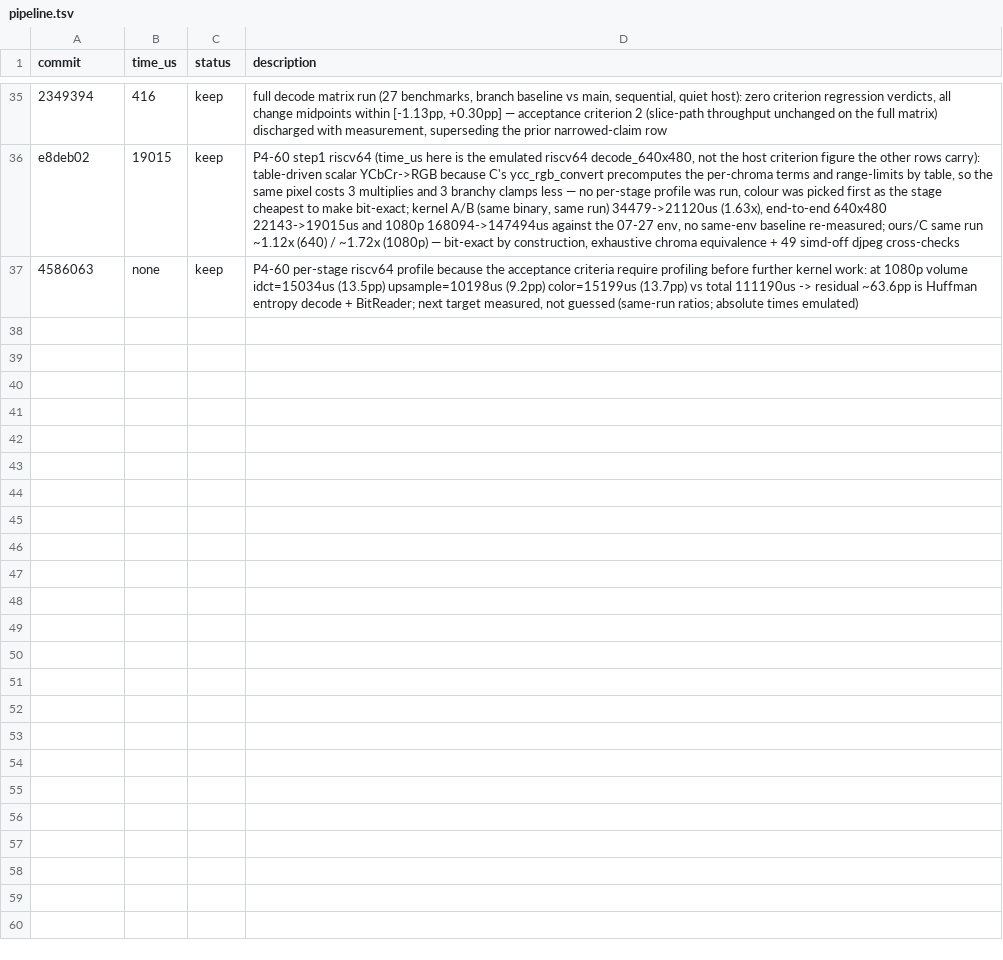
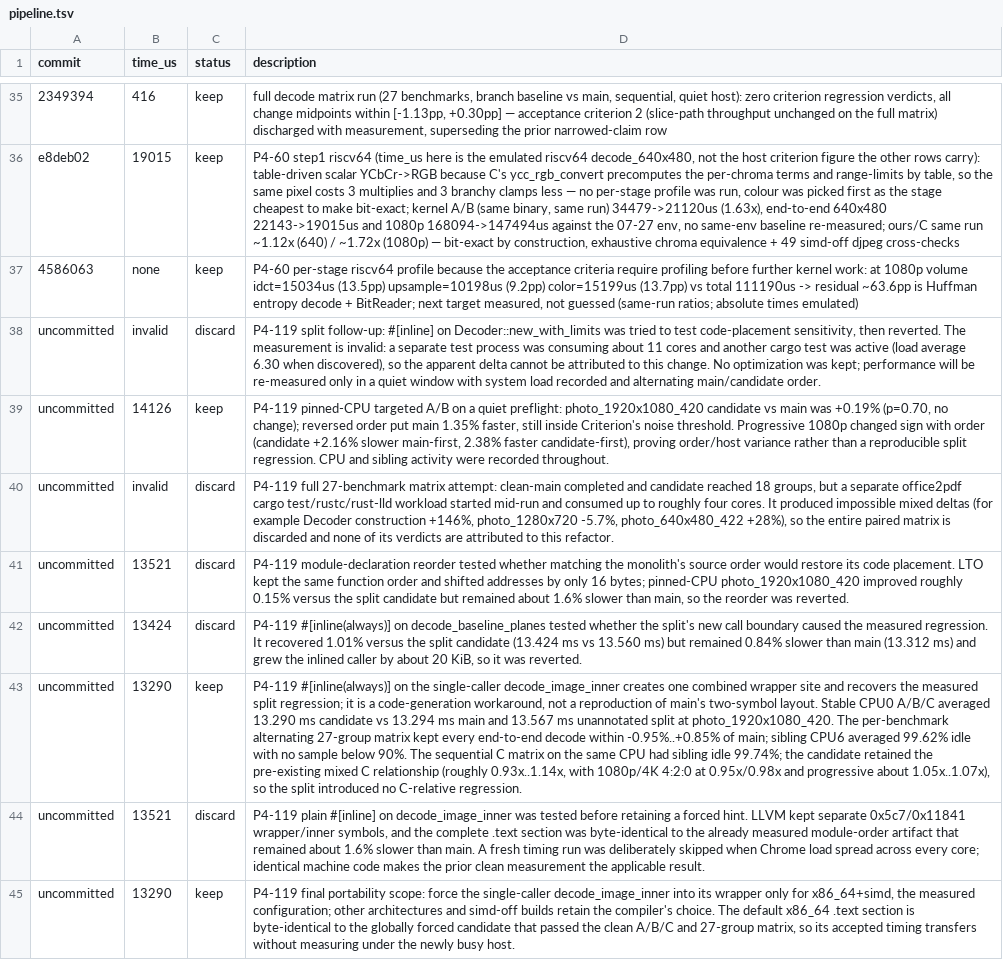
Before and after one commit to developer0hye/libjpeg-turbo-rs, a TSV file: experiments/pipeline.tsv, drawn as a sheet; only a part is shown, gaps mark what is left out; the diff names each change by its address in the sheet, - before the commit and + after, or states it on an @@ line.

Commit message:
refactor: split decode pipeline by responsibility
Signed-off-by: developer0hye <developer.0hye@gmail.com>

```diff
--- a/experiments/pipeline.tsv
+++ b/experiments/pipeline.tsv
+row 38: uncommitted | invalid | discard | P4-119 split follow-up: #[inline] on Decoder::new_with_limits was tried to test code-placement sensitivity, then reverted. The measurement is invalid: a separate test process was consuming about 11 cores and another cargo test was active (load average 6.30 when discovered), so the apparent delta cannot be attributed to this change. No optimization was kept; performance will be re-measured only in a quiet window with system load recorded and alternating main/candidate order.
+row 39: uncommitted | 14126 | keep | P4-119 pinned-CPU targeted A/B on a quiet preflight: photo_1920x1080_420 candidate vs main was +0.19% (p=0.70, no change); reversed order put main 1.35% faster, still inside Criterion's noise threshold. Progressive 1080p changed sign with order (candidate +2.16% slower main-first, 2.38% faster candidate-first), proving order/host variance rather than a reproducible split regression. CPU and sibling activity were recorded throughout.
+row 40: uncommitted | invalid | discard | P4-119 full 27-benchmark matrix attempt: clean-main completed and candidate reached 18 groups, but a separate office2pdf cargo test/rustc/rust-lld workload started mid-run and consumed up to roughly four cores. It produced impossible mixed deltas (for example Decoder construction +146%, photo_1280x720 -5.7%, photo_640x480_422 +28%), so the entire paired matrix is discarded and none of its verdicts are attributed to this refactor.
+row 41: uncommitted | 13521 | discard | P4-119 module-declaration reorder tested whether matching the monolith's source order would restore its code placement. LTO kept the same function order and shifted addresses by only 16 bytes; pinned-CPU photo_1920x1080_420 improved roughly 0.15% versus the split candidate but remained about 1.6% slower than main, so the reorder was reverted.
+row 42: uncommitted | 13424 | discard | P4-119 #[inline(always)] on decode_baseline_planes tested whether the split's new call boundary caused the measured regression. It recovered 1.01% versus the split candidate (13.424 ms vs 13.560 ms) but remained 0.84% slower than main (13.312 ms) and grew the inlined caller by about 20 KiB, so it was reverted.
+row 43: uncommitted | 13290 | keep | P4-119 #[inline(always)] on the single-caller decode_image_inner creates one combined wrapper site and recovers the measured split regression; it is a code-generation workaround, not a reproduction of main's two-symbol layout. Stable CPU0 A/B/C averaged 13.290 ms candidate vs 13.294 ms main and 13.567 ms unannotated split at photo_1920x1080_420. The per-benchmark alternating 27-group matrix kept every end-to-end decode within -0.95%..+0.85% of main; sibling CPU6 averaged 99.62% idle with no sample below 90%. The sequential C matrix on the same CPU had sibling idle 99.74%; the candidate retained the pre-existing mixed C relationship (roughly 0.93x..1.14x, with 1080p/4K 4:2:0 at 0.95x/0.98x and progressive about 1.05x..1.07x), so the split introduced no C-relative regression.
+row 44: uncommitted | 13521 | discard | P4-119 plain #[inline] on decode_image_inner was tested before retaining a forced hint. LLVM kept separate 0x5c7/0x11841 wrapper/inner symbols, and the complete .text section was byte-identical to the already measured module-order artifact that remained about 1.6% slower than main. A fresh timing run was deliberately skipped when Chrome load spread across every core; identical machine code makes the prior clean measurement the applicable result.
+row 45: uncommitted | 13290 | keep | P4-119 final portability scope: force the single-caller decode_image_inner into its wrapper only for x86_64+simd, the measured configuration; other architectures and simd-off builds retain the compiler's choice. The default x86_64 .text section is byte-identical to the globally forced candidate that passed the clean A/B/C and 27-group matrix, so its accepted timing transfers without measuring under the newly busy host.
```
Also changed, not shown: 21 other files.
